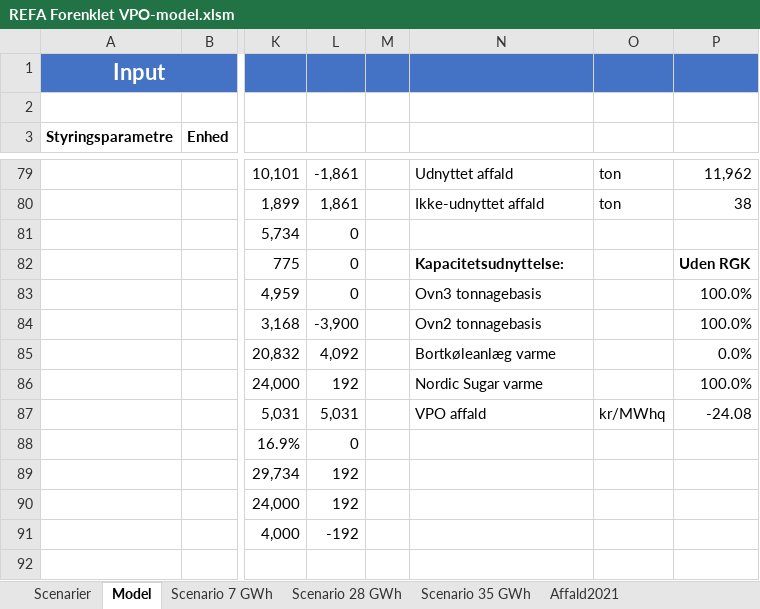
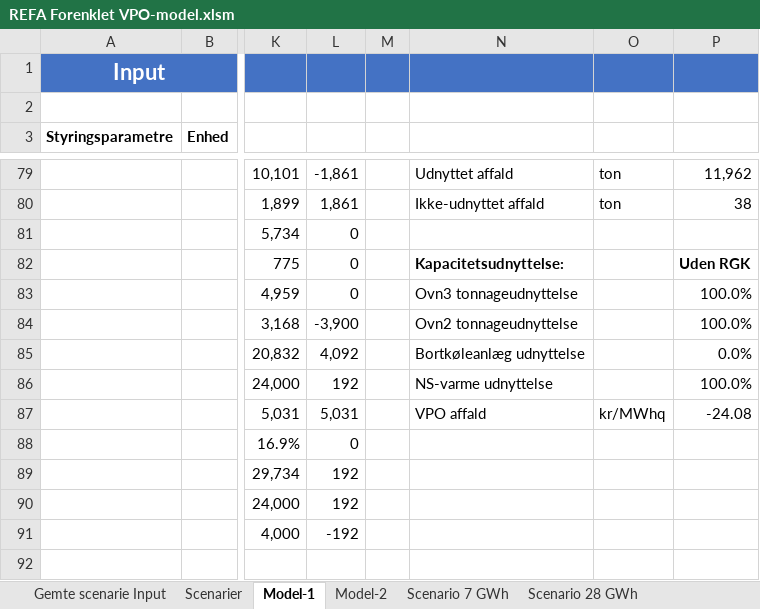
Before and after one commit to AddedValues/REFA_Affald, an Excel workbook: REFA Forenklet VPO-model.xlsm, sheet Model-1, drawn as a sheet; only a part is shown, gaps mark what is left out; values as stored, in another font and other column widths than the file's, no borders; charts and pictures and conditional formats not drawn; the diff names each change by its address in the sheet, - before the commit and + after, or states it on an @@ line.

Commit message:
WiP: Helårs model under implementering

```diff
--- a/REFA Forenklet VPO-model.xlsm (sheet Model-1)
+++ b/REFA Forenklet VPO-model.xlsm (sheet Model-1)
-sheet tab: Model
+sheet tab: Model-1
+sheet tab: Gemte scenarie Input
+sheet tab: Model-2
-N83: Ovn3 tonnagebasis
+N83: Ovn3 tonnageudnyttelse
-N84: Ovn2 tonnagebasis
+N84: Ovn2 tonnageudnyttelse
-N85: Bortkøleanlæg varme
+N85: Bortkøleanlæg udnyttelse
-N86: Nordic Sugar varme
+N86: NS-varme udnyttelse
```
Also changed, not shown: sheet Scenarier, formulas that keep their value, charts or pictures.
